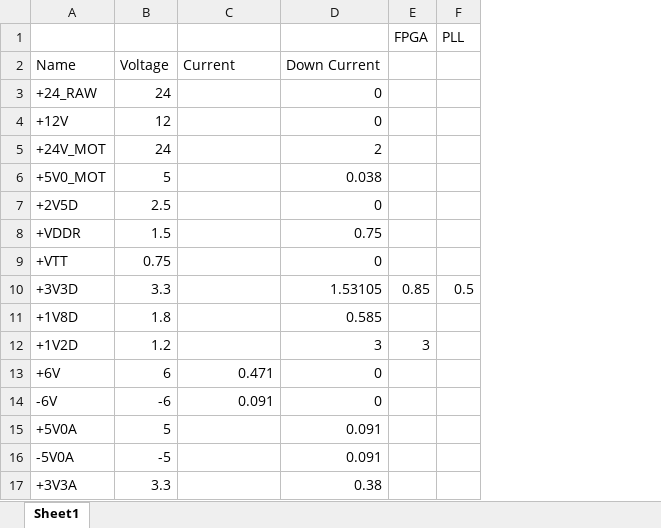
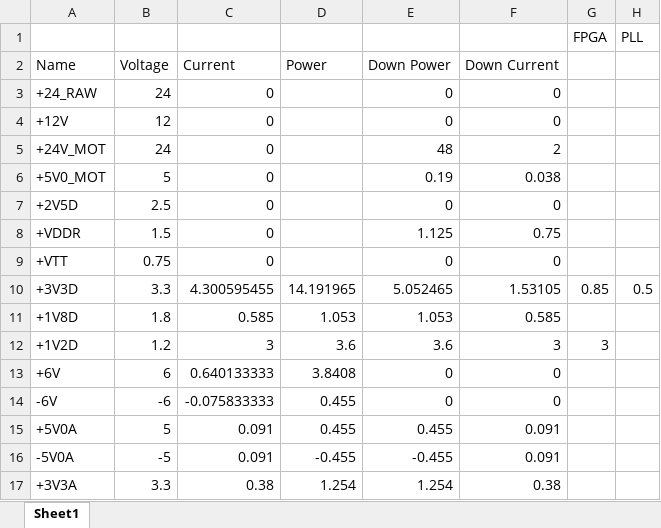
Before and after one commit to Raesangur/UdeS_S7_APP1, an Excel workbook: Power.xlsx, sheet Sheet1, drawn as a sheet; only a part is shown; values as stored, in another font and other column widths than the file's, no cell formats; the diff names each change by its address in the sheet, - before the commit and + after, or states it on an @@ line.

Commit message:
motor control thermal start

```diff
--- a/Power.xlsx (sheet Sheet1)
+++ b/Power.xlsx (sheet Sheet1)
+column D, rows 2-17: Power |  |  |  |  |  |  |  | 14.191965 | 1.053 | 3.6 | 3.8408 | 0.455 | 0.455 | -0.455 | 1.254
+column E, rows 2-17: Down Power | 0 | 0 | 48 | 0.19 | 0 | 1.125 | 0 | 5.052465 | 1.053 | 3.6 | 0 | 0 | 0.455 | -0.455 | 1.254
-C3:C9: (empty)
+C3:C9: 0
-C10: (empty)
+C10: 4.300595455
-C11: (empty)
+C11: 0.585
-C12: (empty)
+C12: 3
-C13: 0.471
+C13: 0.640133333
-C14: 0.091
+C14: -0.075833333
-C15:C16: (empty)
+C15:C16: 0.091
-C17: (empty)
+C17: 0.38
```
Also changed, not shown: cell formats, formulas that keep their value, 3 other files.
